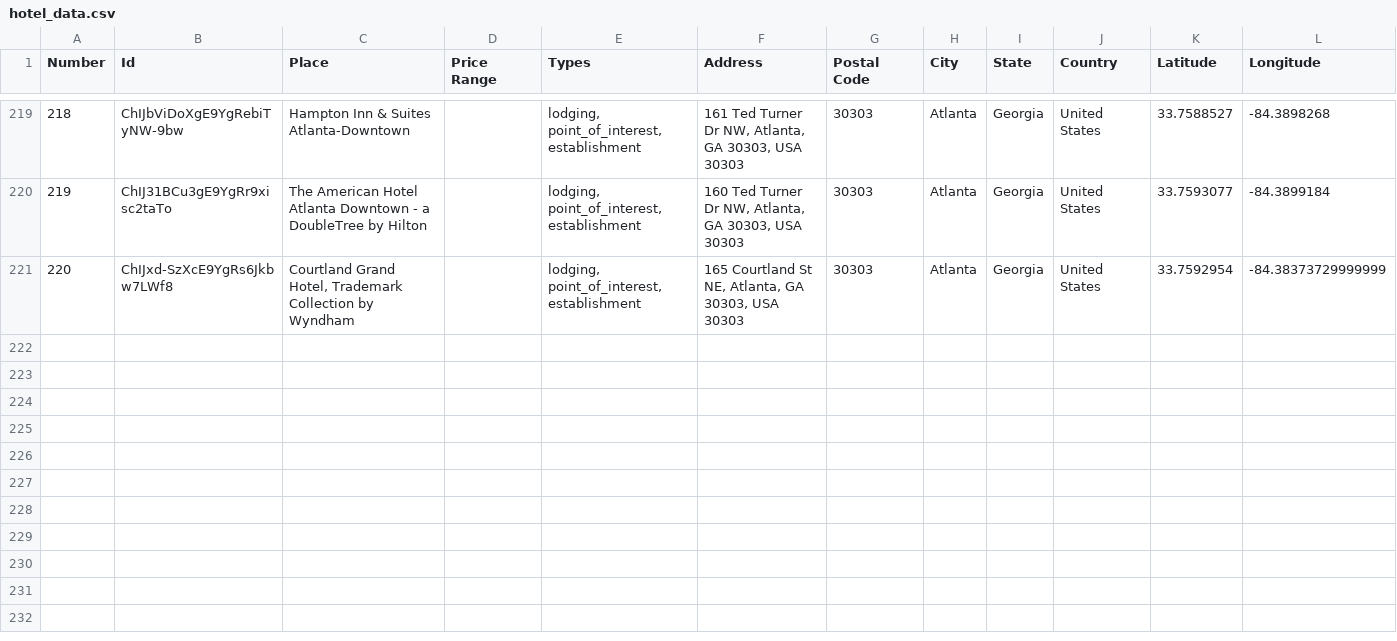
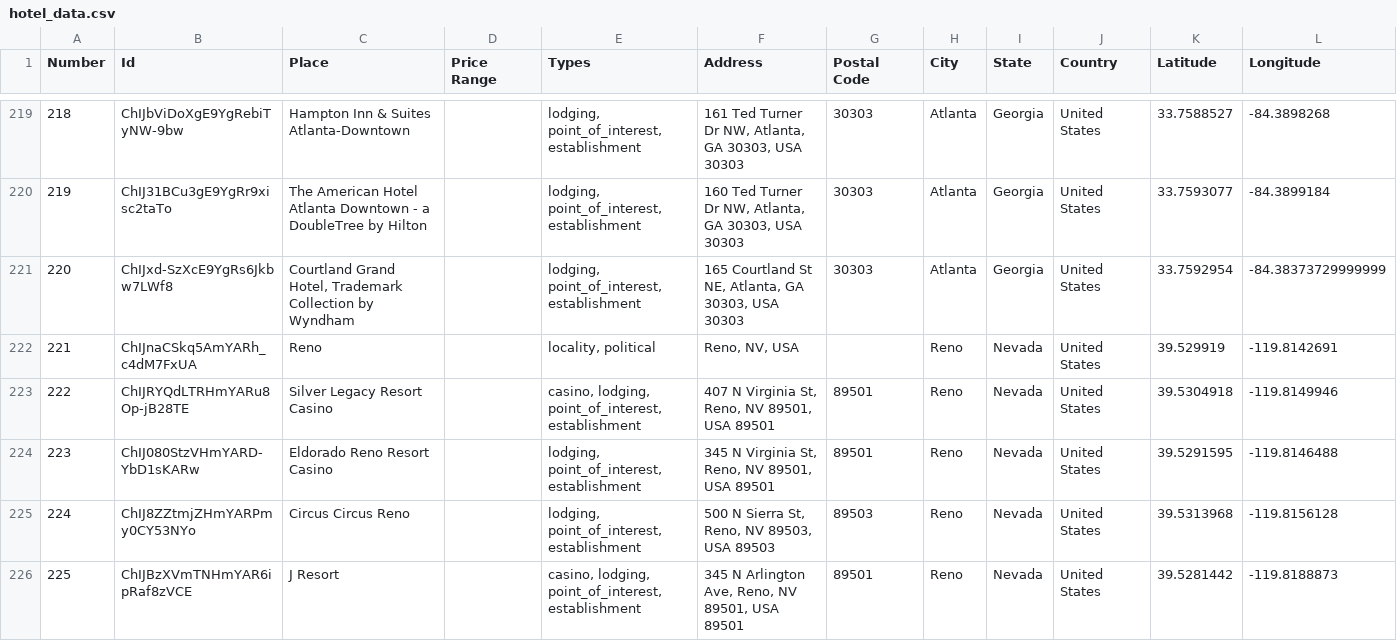
Before and after one commit to ireilly-reilly/JourneyGenius, a CSV file: journey-genius-data-scraping/hotel_data.csv, drawn as a sheet; only a part is shown, gaps mark what is left out; the diff covers the shown part only.

```diff
--- a/journey-genius-data-scraping/hotel_data.csv
+++ b/journey-genius-data-scraping/hotel_data.csv
@@ -221 +221,6 @@ Number,Id,Place,Price Range,Types,Address,Postal Code,City,State,Country,Latitud
 220,ChIJxd-SzXcE9YgRs6Jkbw7LWf8,"Courtland Grand Hotel, Trademark Collection by Wyndham",,"lodging, point_of_interest, establishment","165 Courtland St NE, Atlanta, GA 30303, USA 30303",30303,Atlanta,Georgia,United States,33.7592954,-84.38373729999999
+221,ChIJnaCSkq5AmYARh_c4dM7FxUA,Reno,,"locality, political","Reno, NV, USA ",,Reno,Nevada,United States,39.529919,-119.8142691
+222,ChIJRYQdLTRHmYARu8Op-jB28TE,Silver Legacy Resort Casino,,"casino, lodging, point_of_interest, establishment","407 N Virginia St, Reno, NV 89501, USA 89501",89501,Reno,Nevada,United States,39.5304918,-119.8149946
+223,ChIJ080StzVHmYARD-YbD1sKARw,Eldorado Reno Resort Casino,,"lodging, point_of_interest, establishment","345 N Virginia St, Reno, NV 89501, USA 89501",89501,Reno,Nevada,United States,39.5291595,-119.8146488
+224,ChIJ8ZZtmjZHmYARPmy0CY53NYo,Circus Circus Reno,,"lodging, point_of_interest, establishment","500 N Sierra St, Reno, NV 89503, USA 89503",89503,Reno,Nevada,United States,39.5313968,-119.8156128
+225,ChIJBzXVmTNHmYAR6ipRaf8zVCE,J Resort,,"casino, lodging, point_of_interest, establishment","345 N Arlington Ave, Reno, NV 89501, USA 89501",89501,Reno,Nevada,United States,39.5281442,-119.8188873
```
Also changed, not shown: 5 added rows elsewhere in this file, journey-genius-data-scraping/activity_data.csv, journey-genius-data-scraping/landmark_data.csv, 7 other files.
